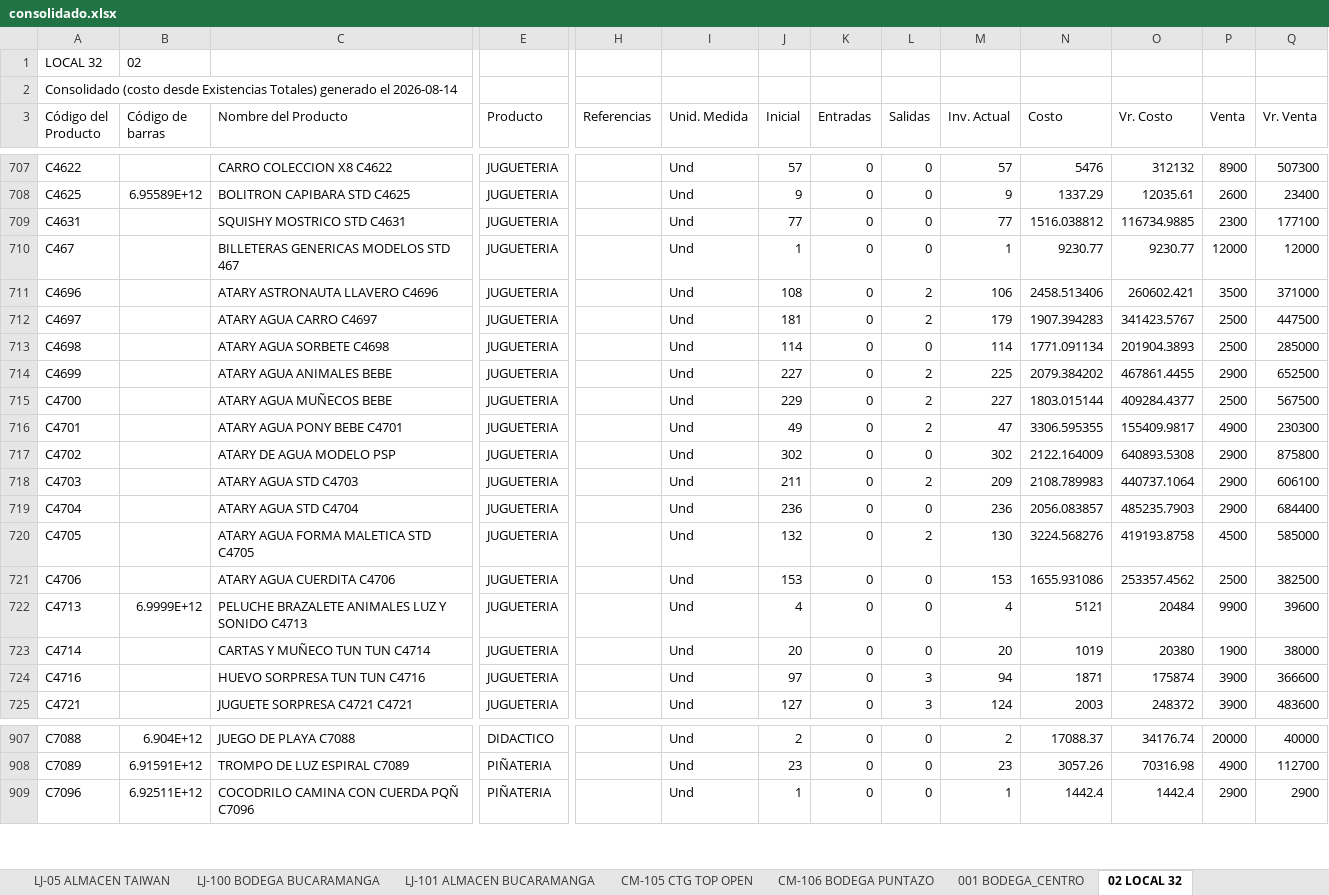
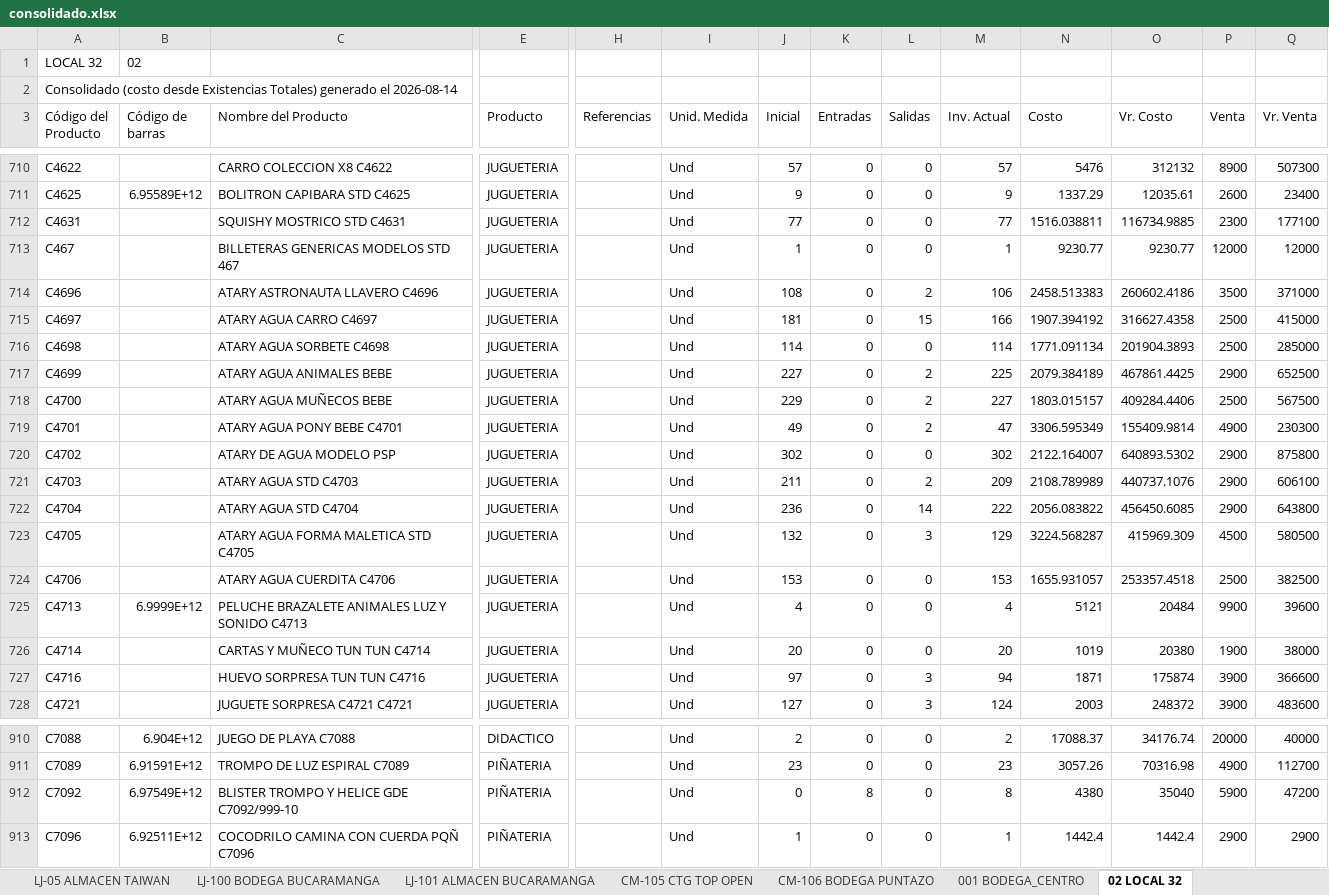
Before and after one commit to jeicardu03/vsummer-dashboard-toys, an Excel workbook: consolidado.xlsx, sheet 02 LOCAL 32, drawn as a sheet; only a part is shown, gaps mark what is left out; values as stored, in another font and other column widths than the file's, no borders; addresses are those after the commit; rows hold the shown columns only; the diff covers the shown part only; the diff names each change by its address in the sheet, - before the commit and + after, or states it on an @@ line.

Commit message:
Actualizacion diaria del dashboard de inventarios

```diff
--- a/consolidado.xlsx (sheet 02 LOCAL 32)
+++ b/consolidado.xlsx (sheet 02 LOCAL 32)
-N712 (Costo): 1516.038812
+N712 (Costo): 1516.038811
-N714 (Costo): 2458.513406
+N714 (Costo): 2458.513383
-O714 (Vr. Costo): 260602.421
+O714 (Vr. Costo): 260602.4186
-L715 (Salidas): 2
+L715 (Salidas): 15
-M715 (Inv. Actual): 179
+M715 (Inv. Actual): 166
-N715 (Costo): 1907.394283
+N715 (Costo): 1907.394192
-O715 (Vr. Costo): 341423.5767
+O715 (Vr. Costo): 316627.4358
-Q715 (Vr. Venta): 447500
+Q715 (Vr. Venta): 415000
-N717 (Costo): 2079.384202
+N717 (Costo): 2079.384189
-O717 (Vr. Costo): 467861.4455
+O717 (Vr. Costo): 467861.4425
-N718 (Costo): 1803.015144
+N718 (Costo): 1803.015157
-O718 (Vr. Costo): 409284.4377
+O718 (Vr. Costo): 409284.4406
-N719 (Costo): 3306.595355
+N719 (Costo): 3306.595349
-O719 (Vr. Costo): 155409.9817
+O719 (Vr. Costo): 155409.9814
-N720 (Costo): 2122.164009
+N720 (Costo): 2122.164007
-O720 (Vr. Costo): 640893.5308
+O720 (Vr. Costo): 640893.5302
-N721 (Costo): 2108.789983
+N721 (Costo): 2108.789989
-O721 (Vr. Costo): 440737.1064
+O721 (Vr. Costo): 440737.1076
-L722 (Salidas): 0
+L722 (Salidas): 14
-M722 (Inv. Actual): 236
+M722 (Inv. Actual): 222
-N722 (Costo): 2056.083857
+N722 (Costo): 2056.083822
-O722 (Vr. Costo): 485235.7903
+O722 (Vr. Costo): 456450.6085
-Q722 (Vr. Venta): 684400
+Q722 (Vr. Venta): 643800
-L723 (Salidas): 2
+L723 (Salidas): 3
-M723 (Inv. Actual): 130
+M723 (Inv. Actual): 129
-N723 (Costo): 3224.568276
+N723 (Costo): 3224.568287
-O723 (Vr. Costo): 419193.8758
+O723 (Vr. Costo): 415969.309
-Q723 (Vr. Venta): 585000
+Q723 (Vr. Venta): 580500
-N724 (Costo): 1655.931086
+N724 (Costo): 1655.931057
-O724 (Vr. Costo): 253357.4562
+O724 (Vr. Costo): 253357.4518
+row 912: C7092 | 6.97549E+12 | BLISTER TROMPO Y HELICE GDE C7092/999-10 | PIÑATERIA |  | Und | 0 | 8 | 0 | 8 | 4380 | 35040 | 5900 | 47200
```
Also changed, not shown: 4 added rows and 413 edited cells elsewhere in this sheet, sheet LJ-101 ALMACEN BUCARAMANGA, sheet CM-02 BOGOTA GRAN MANZANA, sheet CM-105 CTG TOP OPEN, sheet LJ-05 ALMACEN TAIWAN, sheet LJ-100 BODEGA BUCARAMANGA, sheet CM-03 BODEGA BOGOTA, 4 more sheets, bodegas/02.xlsx, bodegas/03.xlsx, 12 other files.
